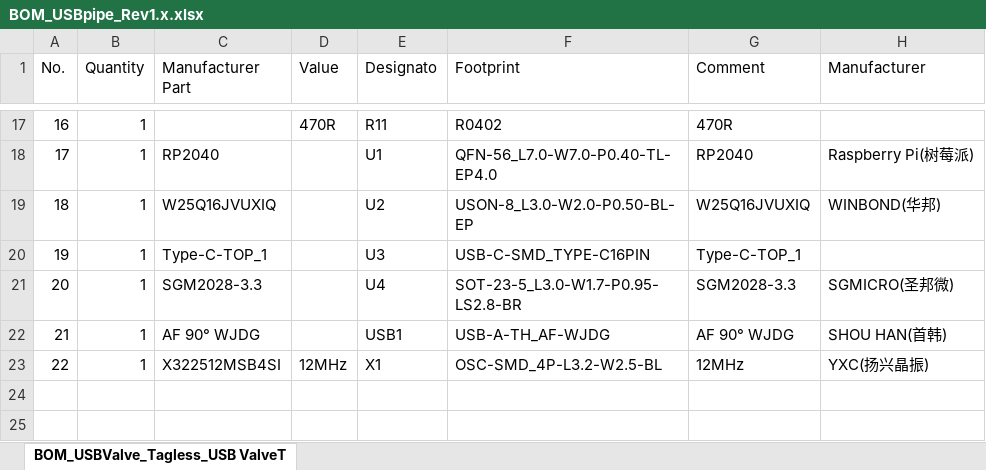
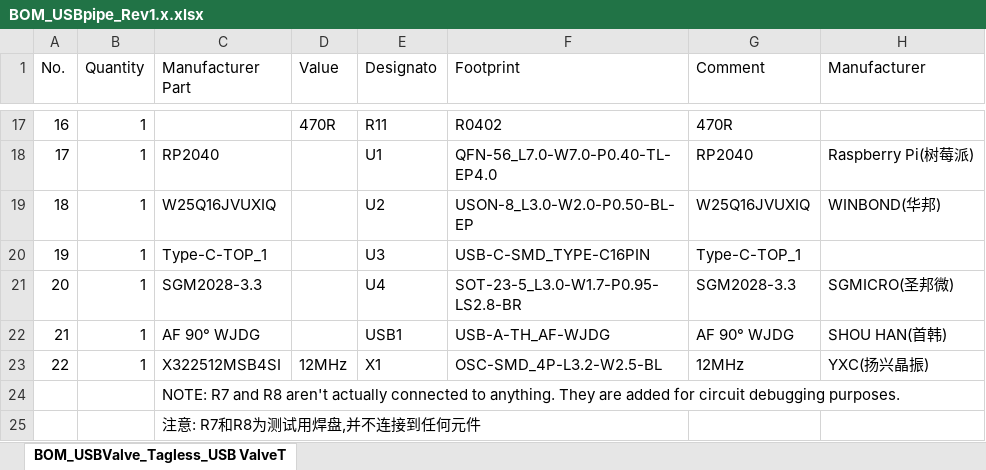
Before and after one commit to cecio/USBvalve, an Excel workbook: PCB/USBpipe/BOM_USBpipe_Rev1.x.xlsx, sheet BOM_USBValve_Tagless_USB ValveT, drawn as a sheet; only a part is shown, gaps mark what is left out; values as stored, in another font and other column widths than the file's, no borders; the diff names each change by its address in the sheet, - before the commit and + after, or states it on an @@ line.

Commit message:
Fix Document Mistake(#50) (#51)
* Add Notification for R7&R8 of USBPipe

* Document improvements

```diff
--- a/PCB/USBpipe/BOM_USBpipe_Rev1.x.xlsx (sheet BOM_USBValve_Tagless_USB ValveT)
+++ b/PCB/USBpipe/BOM_USBpipe_Rev1.x.xlsx (sheet BOM_USBValve_Tagless_USB ValveT)
+row 24:  |  | NOTE: R7 and R8 aren't actually connected to anything. They are added for circuit debugging purposes.
+row 25:  |  | 注意: R7和R8为测试用焊盘,并不连接到任何元件
```
Also changed, not shown: 5 other files.
